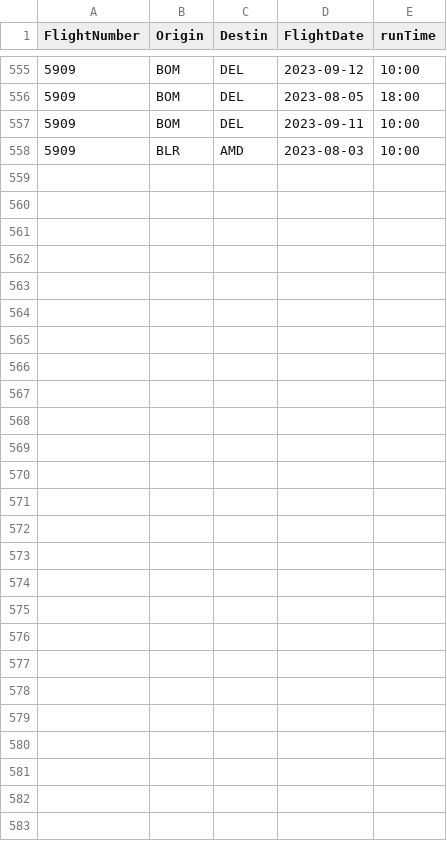
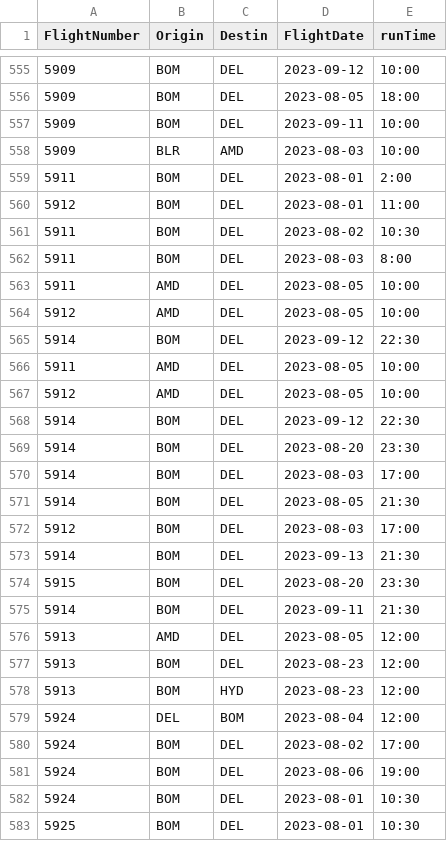
Before and after one commit to vivekbolla123/rm-allocation-serverless-funcs, a CSV file: QPDynamicAllocation/testcases/input/config_runTime.csv, drawn as a sheet; only a part is shown, gaps mark what is left out.

```diff
--- a/QPDynamicAllocation/testcases/input/config_runTime.csv
+++ b/QPDynamicAllocation/testcases/input/config_runTime.csv
@@ -558 +558,26 @@
 5909,BLR,AMD,2023-08-03,10:00
+5911,BOM,DEL,2023-08-01,2:00
+5912,BOM,DEL,2023-08-01,11:00
+5911,BOM,DEL,2023-08-02,10:30
+5911,BOM,DEL,2023-08-03,8:00
+5911,AMD,DEL,2023-08-05,10:00
+5912,AMD,DEL,2023-08-05,10:00
+5914,BOM,DEL,2023-09-12,22:30
+5911,AMD,DEL,2023-08-05,10:00
+5912,AMD,DEL,2023-08-05,10:00
+5914,BOM,DEL,2023-09-12,22:30
+5914,BOM,DEL,2023-08-20,23:30
+5914,BOM,DEL,2023-08-03,17:00
+5914,BOM,DEL,2023-08-05,21:30
+5912,BOM,DEL,2023-08-03,17:00
+5914,BOM,DEL,2023-09-13,21:30
+5915,BOM,DEL,2023-08-20,23:30
+5914,BOM,DEL,2023-09-11,21:30
+5913,AMD,DEL,2023-08-05,12:00
+5913,BOM,DEL,2023-08-23,12:00
+5913,BOM,HYD,2023-08-23,12:00
+5924,DEL,BOM,2023-08-04,12:00
+5924,BOM,DEL,2023-08-02,17:00
+5924,BOM,DEL,2023-08-06,19:00
+5924,BOM,DEL,2023-08-01,10:30
+5925,BOM,DEL,2023-08-01,10:30
```
Also changed, not shown: QPDynamicAllocation/testcases/input/Bookload.csv, QPDynamicAllocation/testcases/input/booking_fare_data.csv, 6 other files.
